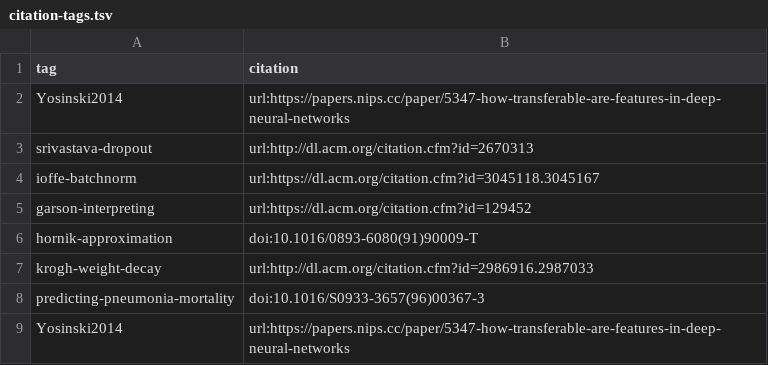
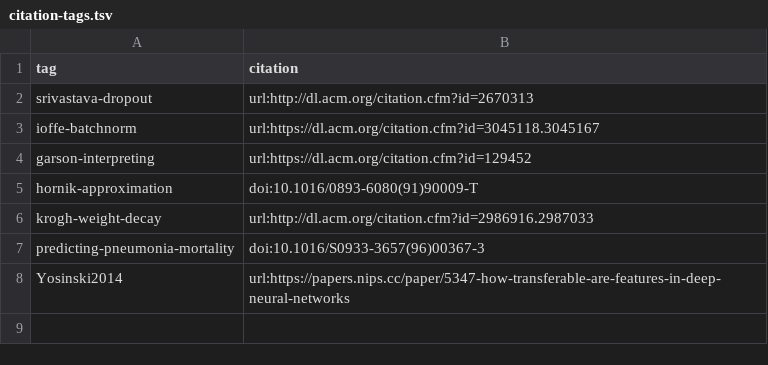
Before and after one commit to Benjamin-Lee/deep-rules, a TSV file: content/citation-tags.tsv, drawn as a sheet; the diff names each change by its address in the sheet, - before the commit and + after, or states it on an @@ line.

Commit message:
Remove duplicate tag

```diff
--- a/content/citation-tags.tsv
+++ b/content/citation-tags.tsv
-row 2: Yosinski2014 | url:https://papers.nips.cc/paper/5347-how-transferable-are-features-in-deep-neural-networks
```
